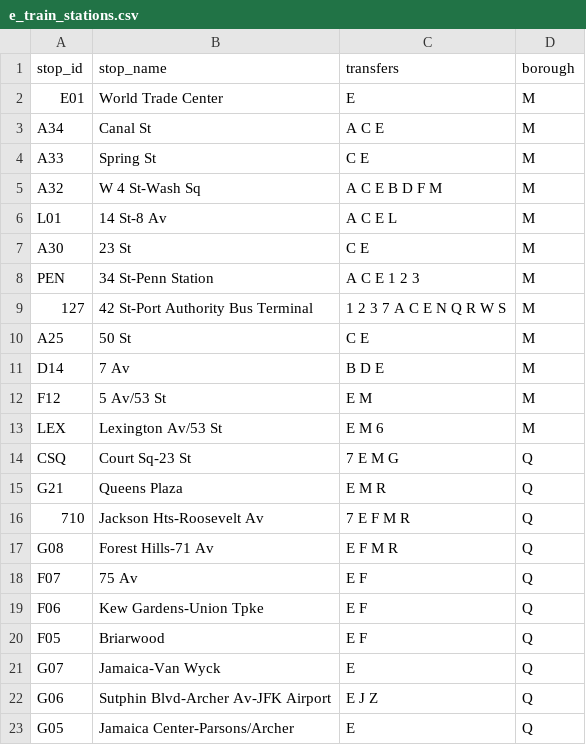
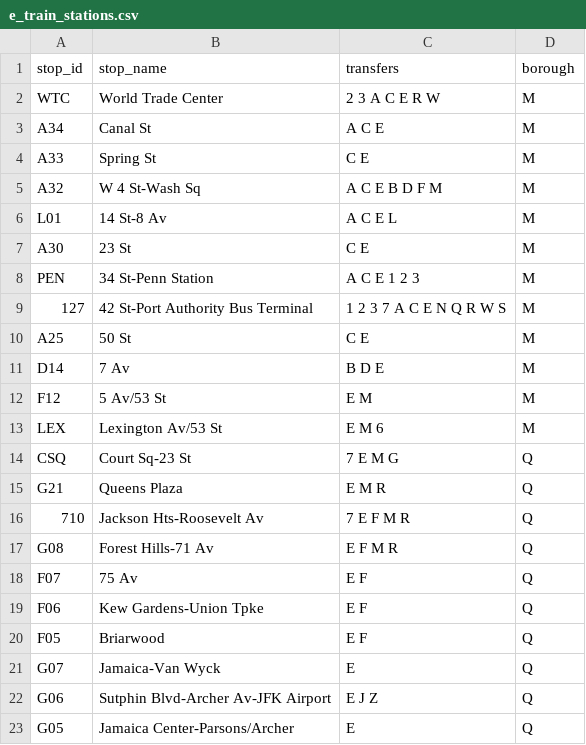
Before and after one commit to NolanSmug/nolansmug.github.io, a CSV file: csv/e_train_stations.csv, drawn as a sheet.

```diff
--- a/csv/e_train_stations.csv
+++ b/csv/e_train_stations.csv
@@ -1,3 +1,3 @@
 stop_id,stop_name,transfers,borough
-E01,World Trade Center,E,M
+WTC,World Trade Center,2 3 A C E R W,M
 A34,Canal St,A C E,M
```
Also changed, not shown: csv/a_train_lefferts_stations.csv, csv/a_train_rockaway-mott_stations.csv, 34 other files.
